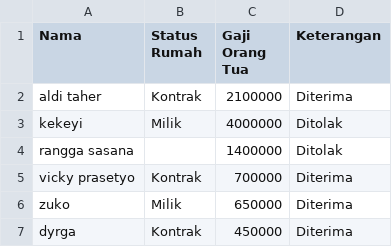
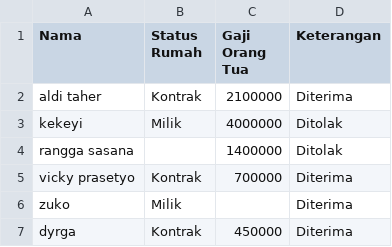
Before and after one commit to nzlul03/machine_learning_playground, a CSV file: ml_informatika_book_code/datasetgaji.csv, drawn as a sheet.

Commit message:
Add files via upload

```diff
--- a/ml_informatika_book_code/datasetgaji.csv
+++ b/ml_informatika_book_code/datasetgaji.csv
@@ -5,3 +5,3 @@ rangga sasana,,1400000,Ditolak
 vicky prasetyo,Kontrak,700000,Diterima
-zuko,Milik,650000,Diterima
+zuko,Milik,,Diterima
 dyrga,Kontrak,450000,Diterima
```
